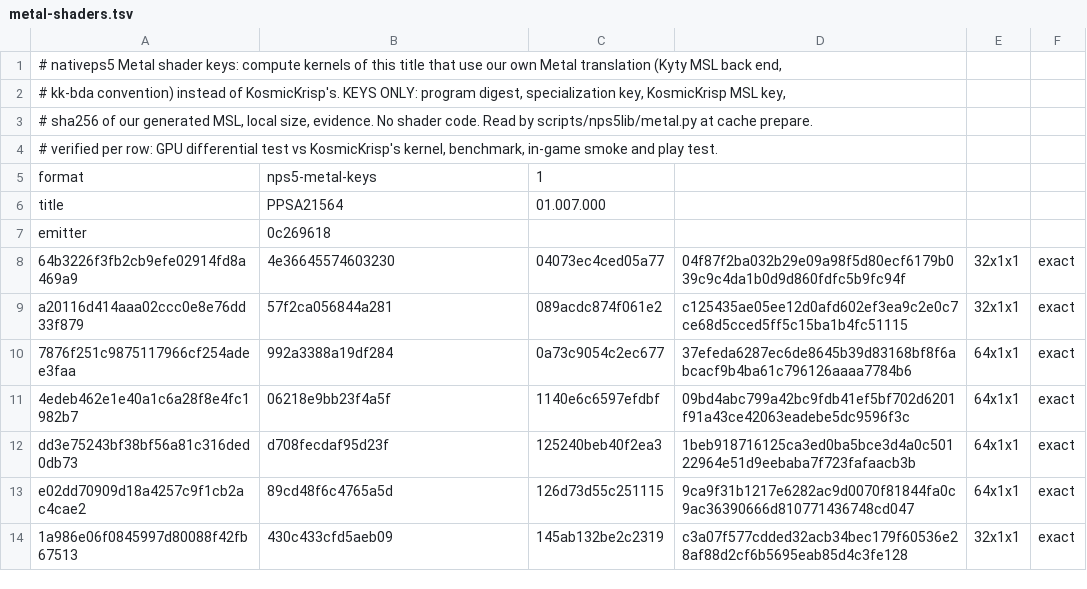
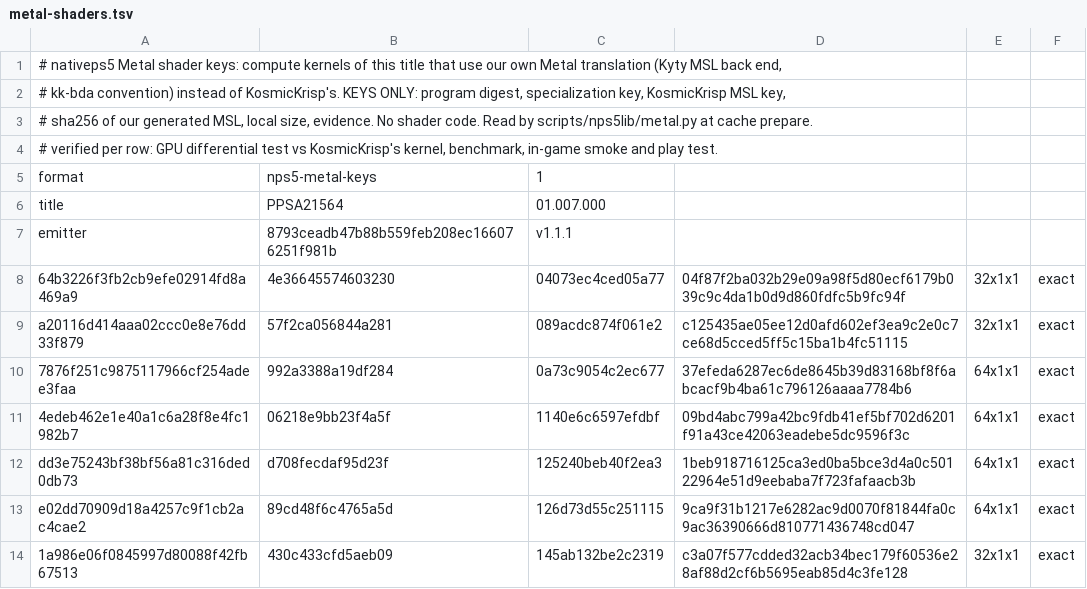
Before and after one commit to computerguy526/nativeps5, a TSV file: games/PPSA21564/metal-shaders.tsv, drawn as a sheet; only a part is shown.

```diff
--- a/games/PPSA21564/metal-shaders.tsv
+++ b/games/PPSA21564/metal-shaders.tsv
@@ -6,3 +6,3 @@ format	nps5-metal-keys	1
 title	PPSA21564	01.007.000
-emitter	0c269618
+emitter	8793ceadb47b88b559feb208ec166076251f981b	v1.1.1
 64b3226f3fb2cb9efe02914fd8a469a9	4e36645574603230	04073ec4ced05a77	04f87f2ba032b29e09a98f5d80ecf6179b039c9c4da1b0d9d860fdfc5b9fc94f	32x1x1	exact
```
Also changed, not shown: docs/env_switches.tsv, 14 other files.
